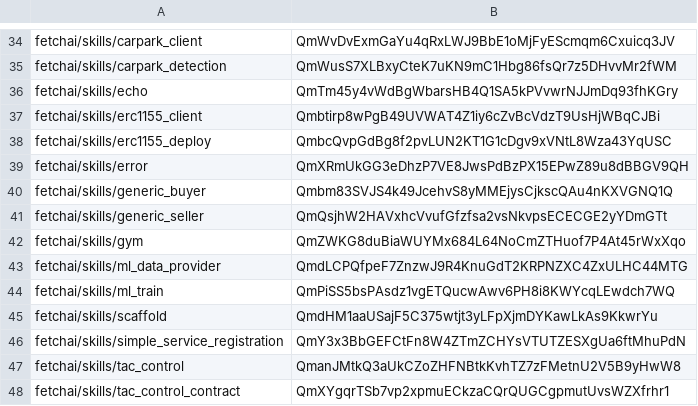
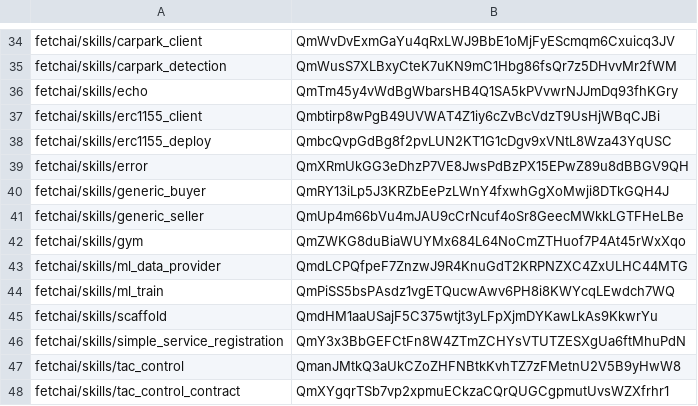
Before and after one commit to fetchai/agents-aea, a CSV file: packages/hashes.csv, drawn as a sheet; only a part is shown, gaps mark what is left out.

```diff
--- a/packages/hashes.csv
+++ b/packages/hashes.csv
@@ -39,4 +39,4 @@ fetchai/skills/erc1155_deploy,QmbcQvpGdBg8f2pvLUN2KT1G1cDgv9xVNtL8Wza43YqUSC
 fetchai/skills/error,QmXRmUkGG3eDhzP7VE8JwsPdBzPX15EPwZ89u8dBBGV9QH
-fetchai/skills/generic_buyer,Qmbm83SVJS4k49JcehvS8yMMEjysCjkscQAu4nKXVGNQ1Q
-fetchai/skills/generic_seller,QmQsjhW2HAVxhcVvufGfzfsa2vsNkvpsECECGE2yYDmGTt
+fetchai/skills/generic_buyer,QmRY13iLp5J3KRZbEePzLWnY4fxwhGgXoMwji8DTkGQH4J
+fetchai/skills/generic_seller,QmUp4m66bVu4mJAU9cCrNcuf4oSr8GeecMWkkLGTFHeLBe
 fetchai/skills/gym,QmZWKG8duBiaWUYMx684L64NoCmZTHuof7P4At45rWxXqo
```
Also changed, not shown: 8 other files.
